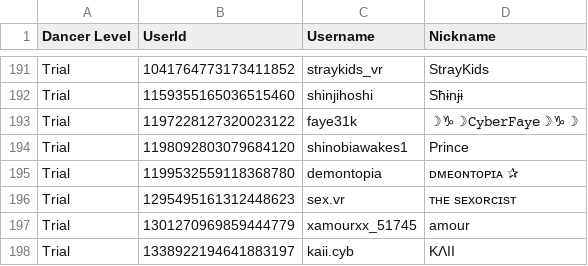
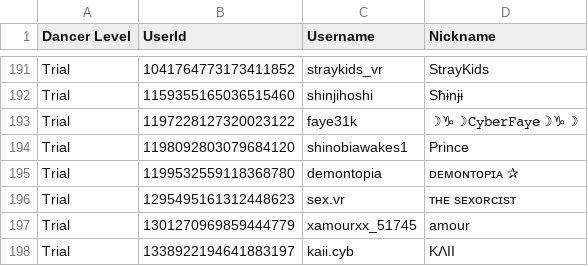
Before and after one commit to Club-Temptation/TempWorldPictures, a CSV file: web/dancers.csv, drawn as a sheet; only a part is shown, gaps mark what is left out.

Commit message:
Update Data From Discord and Google Sheets

```diff
--- a/web/dancers.csv
+++ b/web/dancers.csv
@@ -194,3 +194,3 @@ Trial,1197228127320023122,faye31k,☽♑☽𝙲𝚢𝚋𝚎𝚛𝙵𝚊𝚢𝚎
 Trial,1198092803079684120,shinobiawakes1,Prince
-Trial,1199532559118368780,demontopia,ᴅᴍᴇᴏɴᴛᴏᴘɪᴀ ✰
+Trial,1199532559118368780,demontopia,ᴅᴇᴍᴏɴᴛᴏᴘɪᴀ ✰
 Trial,1295495161312448623,sex.vr,ᴛʜᴇ sᴇxᴏʀᴄɪsᴛ
```
Also changed, not shown: 1 other file.
